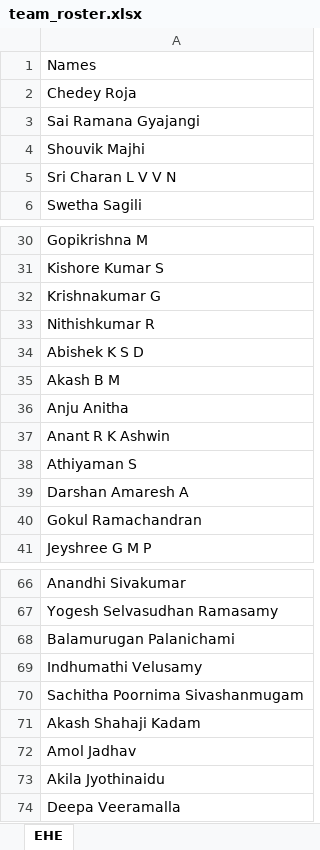
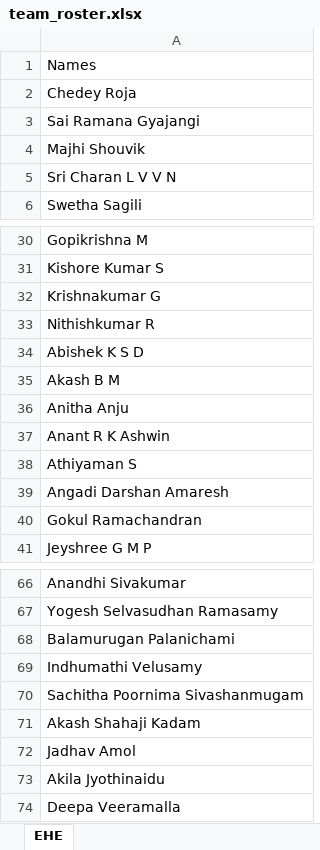
Before and after one commit to Pratyaksh5642/TOTAL-TIME, an Excel workbook: team_roster.xlsx, sheet EHE, drawn as a sheet; only a part is shown, gaps mark what is left out; values as stored, in another font and other column widths than the file's, no borders; conditional formats not drawn; the diff names each change by its address in the sheet, - before the commit and + after, or states it on an @@ line.

```diff
--- a/team_roster.xlsx (sheet EHE)
+++ b/team_roster.xlsx (sheet EHE)
-A4: Shouvik Majhi
+A4: Majhi Shouvik
-A36: Anju Anitha
+A36: Anitha Anju
-A39: Darshan Amaresh A
+A39: Angadi Darshan Amaresh
-A72: Amol Jadhav
+A72: Jadhav Amol
```
Also changed, not shown: 25 other files.
